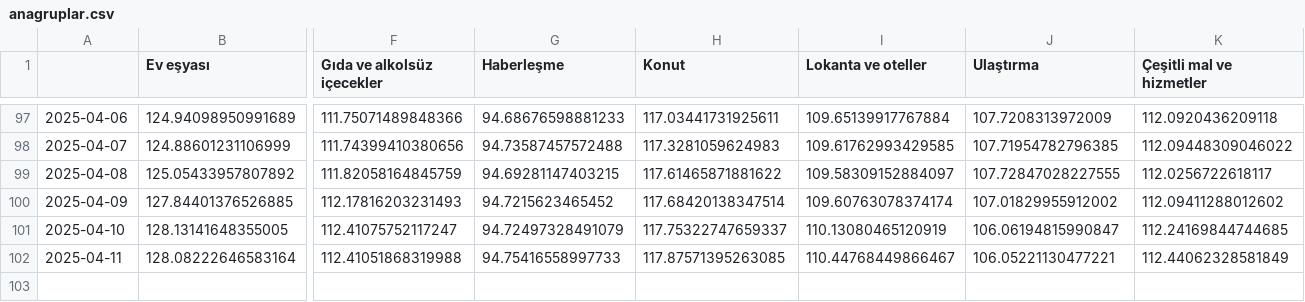
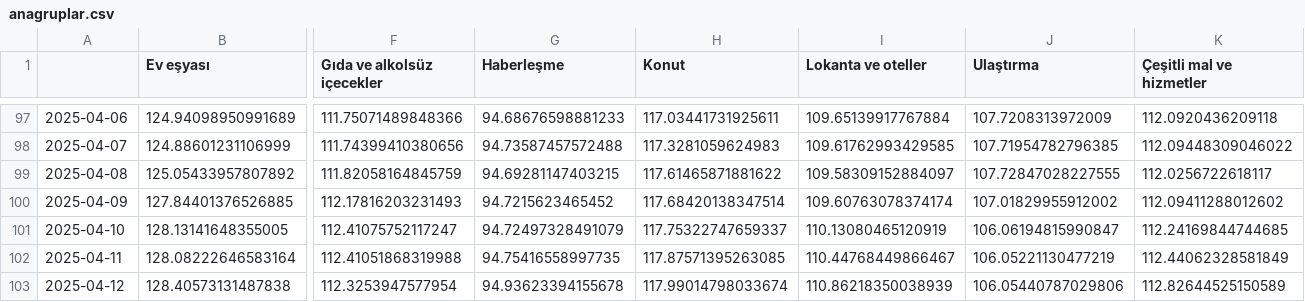
Before and after one commit to kaboya19/web-tufe-streamlit, a CSV file: anagruplar.csv, drawn as a sheet; only a part is shown, gaps mark what is left out; rows hold the shown columns only; the diff names each change by its address in the sheet, - before the commit and + after, or states it on an @@ line.

```diff
--- a/anagruplar.csv
+++ b/anagruplar.csv
-G102 (Haberleşme): 94.75416558997733
+G102 (Haberleşme): 94.75416558997735
-J102 (Ulaştırma): 106.05221130477221
+J102 (Ulaştırma): 106.05221130477219
+row 103: 2025-04-12 | 128.40573131487838 | 112.3253947577954 | 94.93623394155678 | 117.99014798033674 | 110.86218350038939 | 106.05440787029806 | 112.82644525150589
```
Also changed, not shown: gruplar.csv, gruplar_int.csv, 18 other files.
